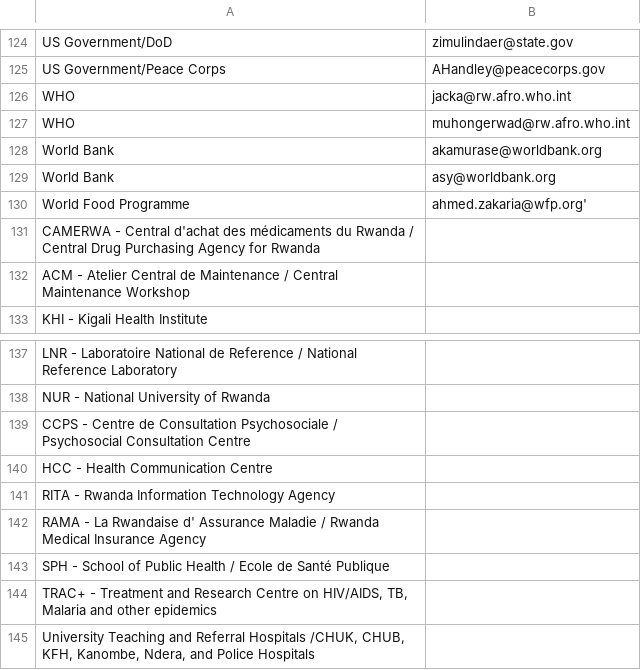
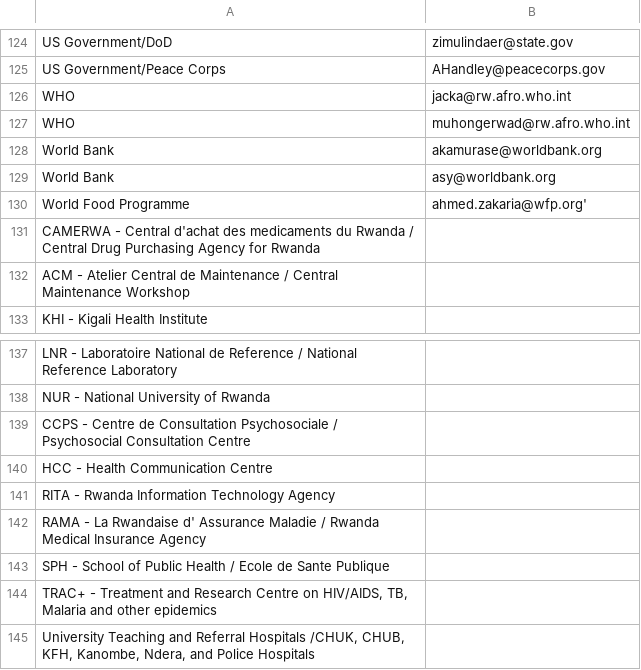
Before and after one commit to siyelo/hrtv1, a CSV file: db/seed_files/users.csv, drawn as a sheet; only a part is shown, gaps mark what is left out.

```diff
--- a/db/seed_files/users.csv
+++ b/db/seed_files/users.csv
@@ -130,3 +130,3 @@
 "World Food Programme ","ahmed.zakaria@wfp.org'"
-"CAMERWA - Central d'achat des médicaments du Rwanda / Central Drug Purchasing Agency for Rwanda",
+"CAMERWA - Central d'achat des medicaments du Rwanda / Central Drug Purchasing Agency for Rwanda",
 "ACM - Atelier Central de Maintenance  / Central Maintenance Workshop  ",
@@ -142,3 +142,3 @@
 "RAMA - La Rwandaise d' Assurance Maladie / Rwanda Medical Insurance Agency  ",
-"SPH - School of Public Health / Ecole de Santé Publique ",
+"SPH - School of Public Health / Ecole de Sante Publique ",
 "TRAC+ - Treatment and Research Centre on HIV/AIDS, TB, Malaria and other epidemics ",
```
Also changed, not shown: 1 other file.
